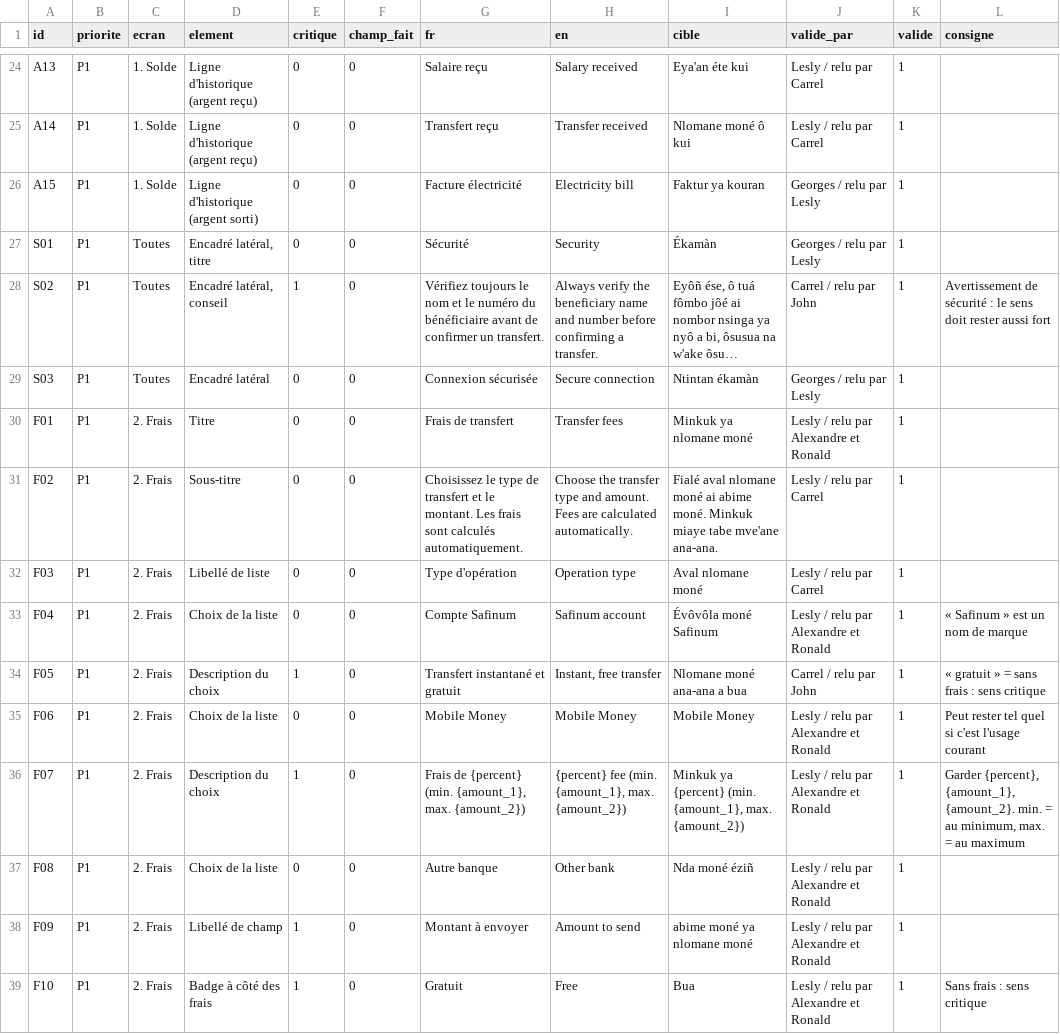
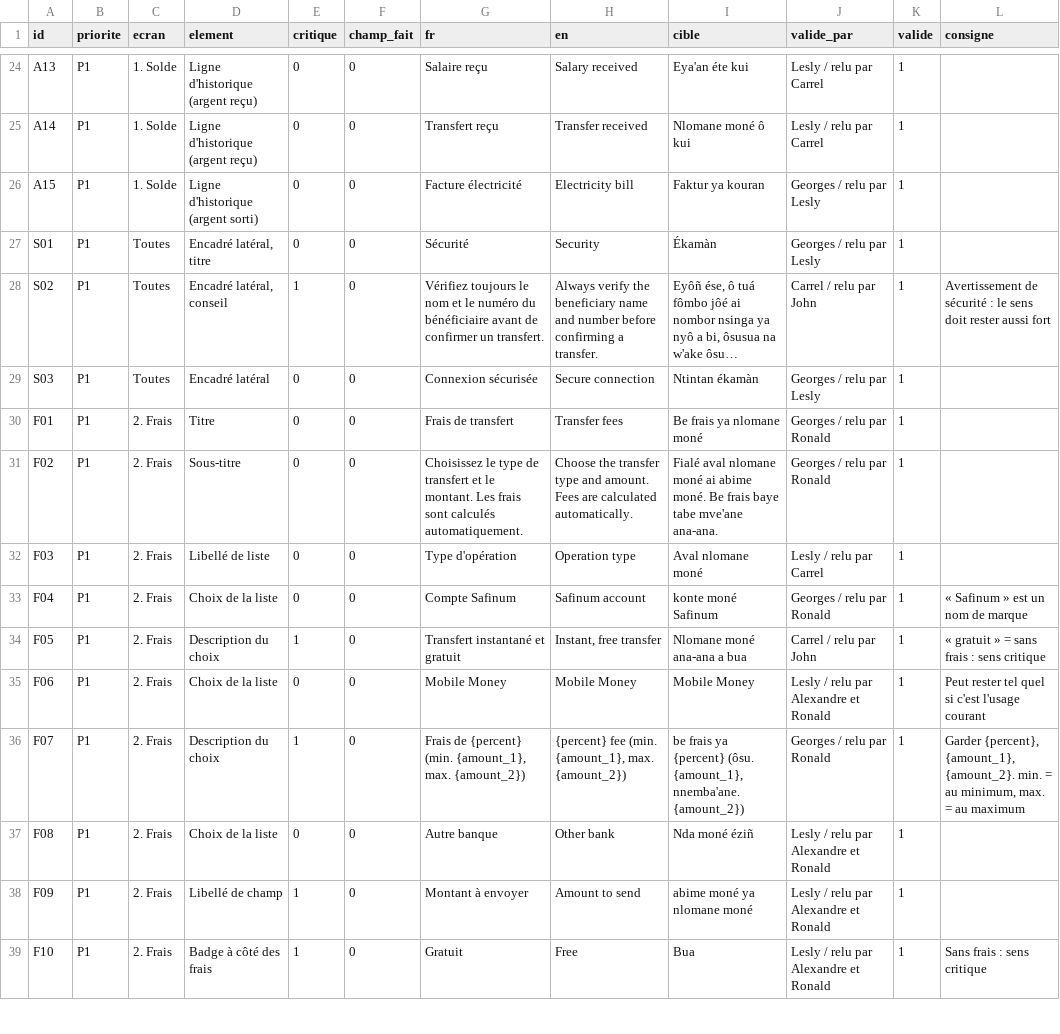
Before and after one commit to georgesmfee4/mayem, a CSV file: packs/bum/corpus.csv, drawn as a sheet; only a part is shown, gaps mark what is left out; long unchanged cells end in …; the diff covers the shown part only; the diff names each change by its address in the sheet, - before the commit and + after, or states it on an @@ line.

```diff
--- a/packs/bum/corpus.csv
+++ b/packs/bum/corpus.csv
-I30 (cible): Minkuk ya nlomane moné
+I30 (cible): Be frais ya nlomane moné
-J30 (valide_par): Lesly / relu par Alexandre et Ronald
+J30 (valide_par): Georges / relu par Ronald
-I31 (cible): …abime moné. Minkuk miaye tabe mve'ane…
+I31 (cible): …abime moné. Be frais baye tabe mve'ane…
-J31 (valide_par): Lesly / relu par Carrel
+J31 (valide_par): Georges / relu par Ronald
-I33 (cible): Évôvôla moné Safinum
+I33 (cible): konte moné Safinum
-J33 (valide_par): Lesly / relu par Alexandre et Ronald
+J33 (valide_par): Georges / relu par Ronald
-I36 (cible): Minkuk ya {percent} (min. {amount_1}, max. {amount_2})
+I36 (cible): be frais ya {percent} (ôsu. {amount_1}, nnemba'ane. {amount_2})
-J36 (valide_par): Lesly / relu par Alexandre et Ronald
+J36 (valide_par): Georges / relu par Ronald
```
Also changed, not shown: 70 edited cells elsewhere in this file, packs/bum/finale/explications-recues.csv, packs/bum/finale/variantes.csv, 7 other files.
